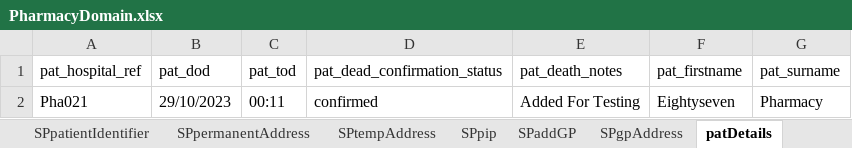
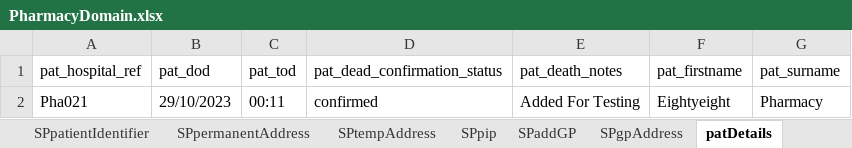
Before and after one commit to manojvyavahare27/C4Automation, an Excel workbook: ExcelFiles/PharmacyDomain.xlsx, sheet patDetails, drawn as a sheet; values as stored, in another font and other column widths than the file's, no borders; the diff names each change by its address in the sheet, - before the commit and + after, or states it on an @@ line.

```diff
--- a/ExcelFiles/PharmacyDomain.xlsx (sheet patDetails)
+++ b/ExcelFiles/PharmacyDomain.xlsx (sheet patDetails)
-F2 (pat_firstname): Eightyseven
+F2 (pat_firstname): Eightyeight
```
Also changed, not shown: sheet patientIdentifier, sheet editPatient, sheet addPatient, 2 other files.
